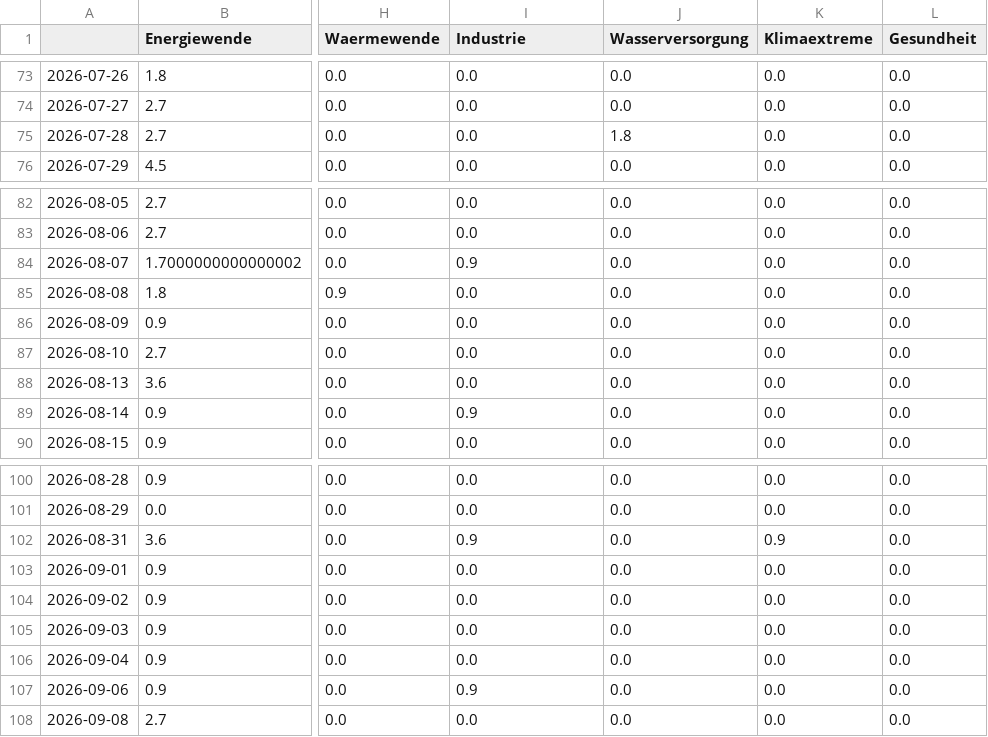
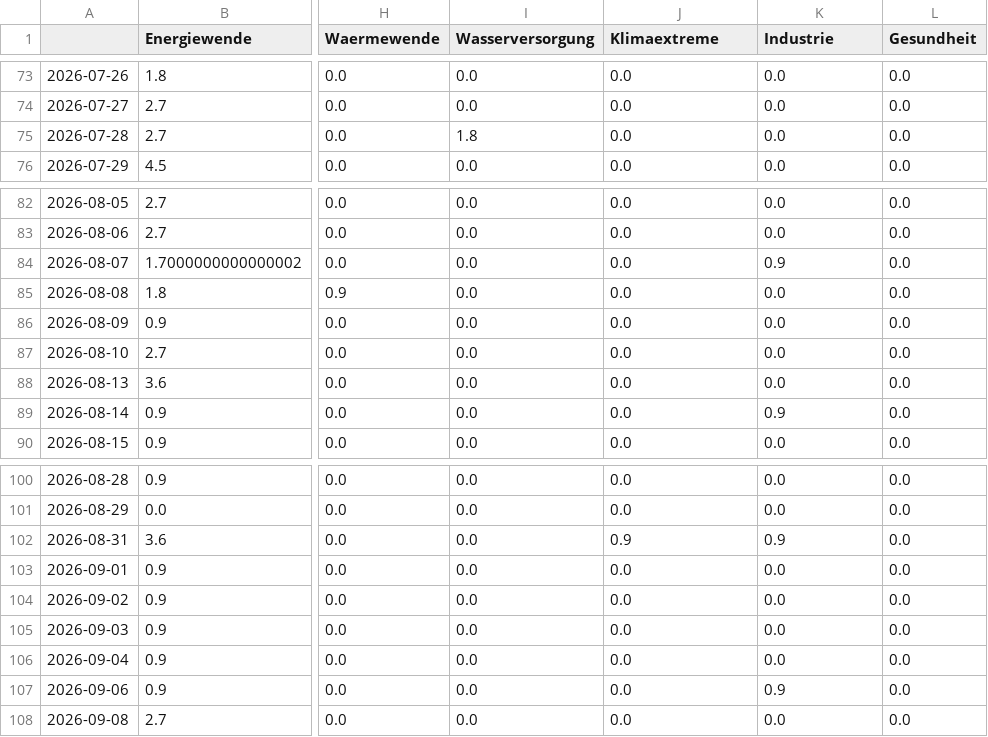
Before and after one commit to daschu83-news/energyIsComing, a CSV file: csv/topics_date.csv, drawn as a sheet; only a part is shown, gaps mark what is left out; the diff covers the shown part only; the diff names each change by its address in the sheet, - before the commit and + after, or states it on an @@ line.

```diff
--- a/csv/topics_date.csv
+++ b/csv/topics_date.csv
-I1: Industrie
+I1: Wasserversorgung
-J1: Wasserversorgung
+J1: Klimaextreme
-K1: Klimaextreme
+K1: Industrie
-I75 (Wasserversorgung): 0.0
+I75 (Wasserversorgung): 1.8
-J75 (Klimaextreme): 1.8
+J75 (Klimaextreme): 0.0
-I84 (Wasserversorgung): 0.9
+I84 (Wasserversorgung): 0.0
-K84 (Industrie): 0.0
+K84 (Industrie): 0.9
-I89 (Wasserversorgung): 0.9
+I89 (Wasserversorgung): 0.0
-K89 (Industrie): 0.0
+K89 (Industrie): 0.9
-I102 (Wasserversorgung): 0.9
+I102 (Wasserversorgung): 0.0
-J102 (Klimaextreme): 0.0
+J102 (Klimaextreme): 0.9
-I107 (Wasserversorgung): 0.9
+I107 (Wasserversorgung): 0.0
-K107 (Industrie): 0.0
+K107 (Industrie): 0.9
```
Also changed, not shown: 25 edited cells elsewhere in this file, 4 other files.
